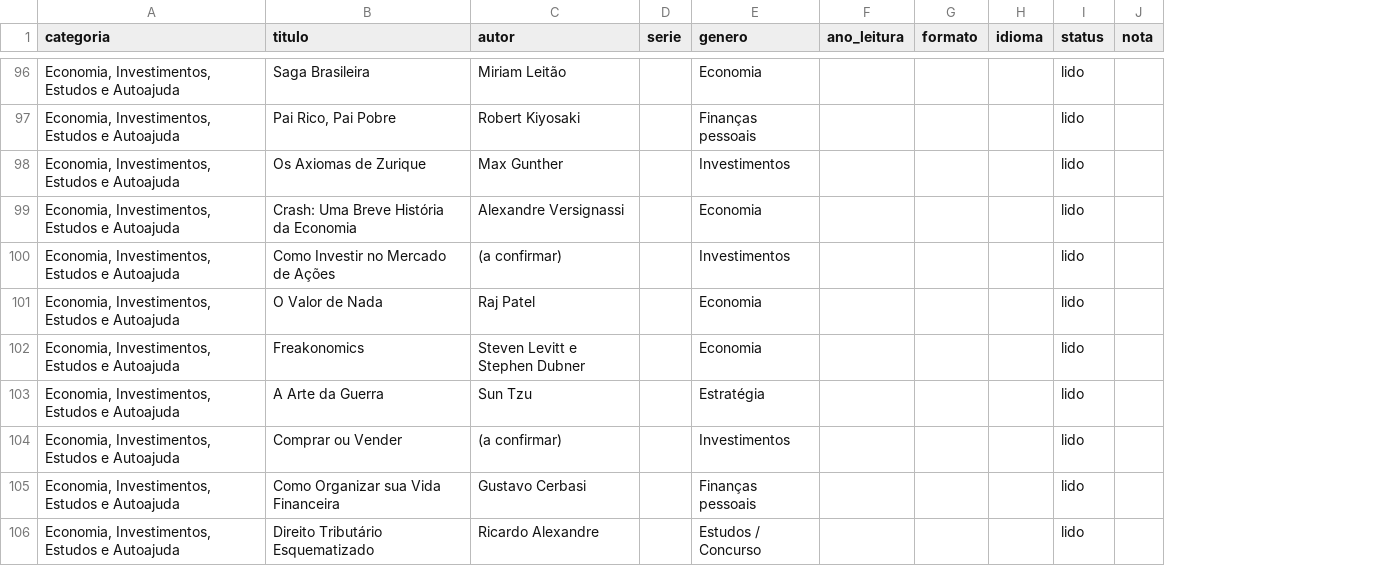
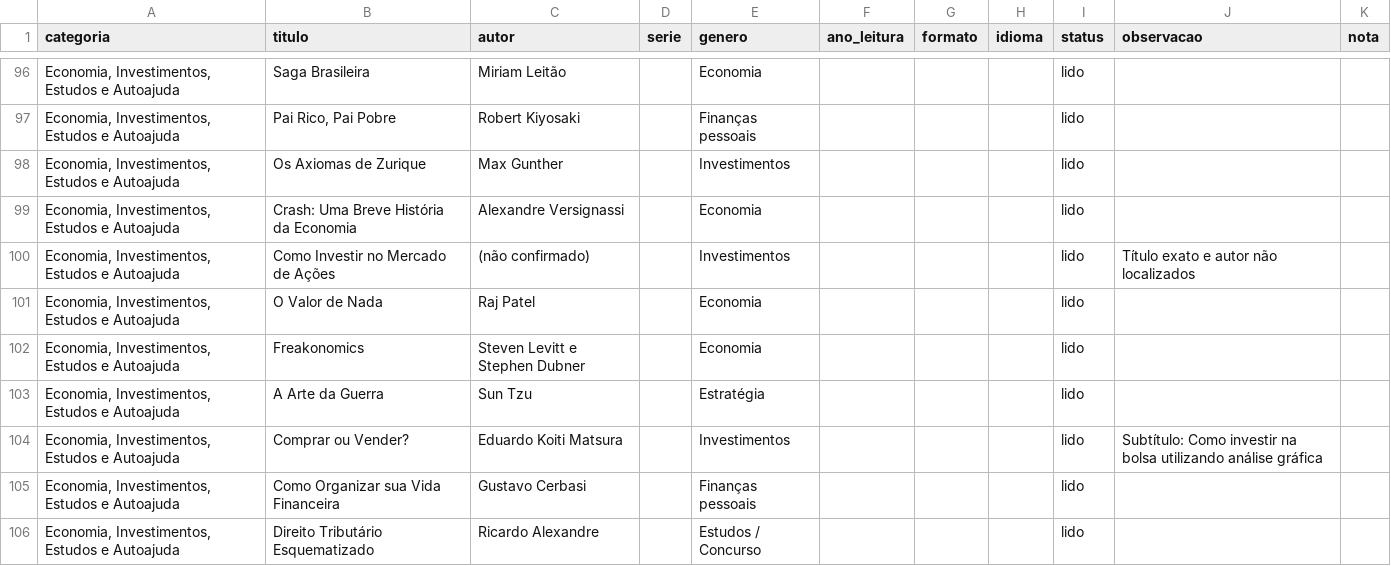
Before and after one commit to leandrodh/livros, a CSV file: livros.csv, drawn as a sheet; only a part is shown, gaps mark what is left out; the diff covers the shown part only; the diff names each change by its address in the sheet, - before the commit and + after, or states it on an @@ line.

Commit message:
Corrige títulos e autores com as edições publicadas
Co-authored-by: Perplexity <noreply@perplexity.ai>

```diff
--- a/livros.csv
+++ b/livros.csv
+column J (observacao), rows 100-104: Título exato e autor não localizados |  |  |  | Subtítulo: Como investir na bolsa utilizando análise gráfica
-C100 (autor): (a confirmar)
+C100 (autor): (não confirmado)
-B104 (titulo): Comprar ou Vender
+B104 (titulo): Comprar ou Vender?
-C104 (autor): (a confirmar)
+C104 (autor): Eduardo Koiti Matsura
```
Also changed, not shown: 1 added row, 1 removed row and 41 edited cells elsewhere in this file, 9 other files.
